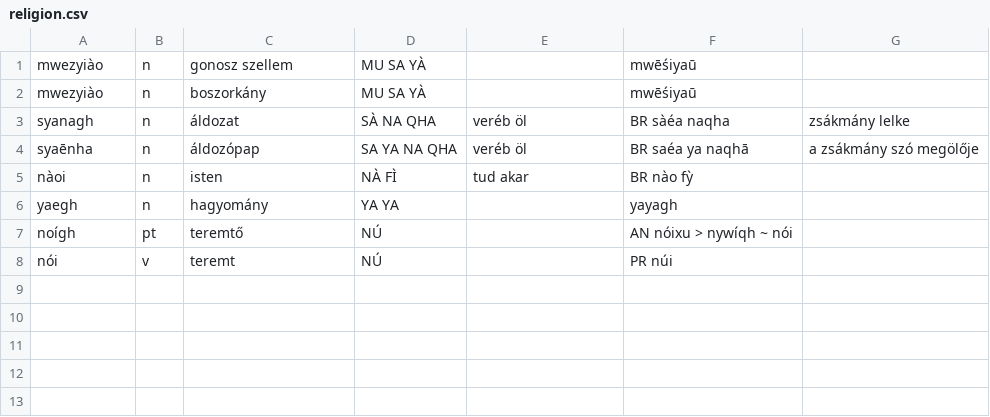
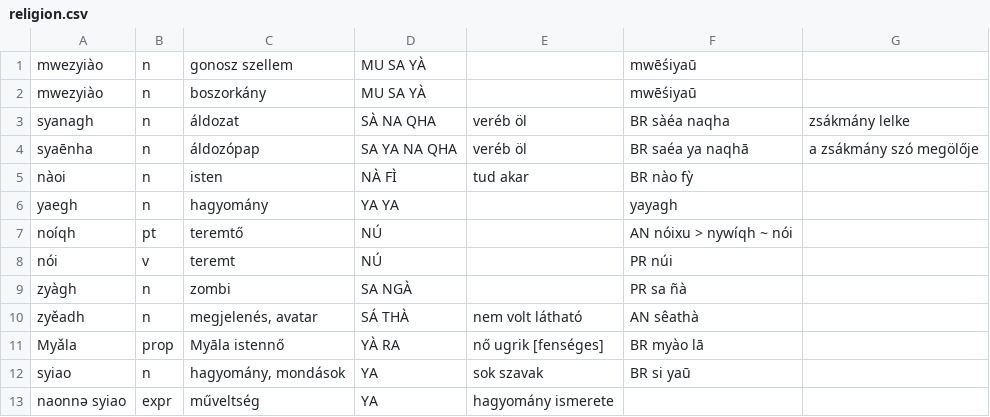
Before and after one commit to MauPalantir/syiao, a CSV file: data/religion.csv, drawn as a sheet.

```diff
--- a/data/religion.csv
+++ b/data/religion.csv
@@ -6,3 +6,8 @@ nàoi,n,isten,NÀ FÌ,tud akar,BR nào fỳ,
 yaegh,n,hagyomány,YA YA,,yayagh,
-noígh ,pt,teremtő,NÚ,,AN nóixu > nywíqh ~ nói,
+noíqh,pt,teremtő,NÚ,,AN nóixu > nywíqh ~ nói,
 nói,v,teremt,NÚ,,PR núi,
+zyàgh,n,zombi,SA NGÀ,,PR sa ñà,
+zyěadh,n,"megjelenés, avatar",SÁ THÀ,nem volt látható,AN sêathà,
+Myǎla,prop,Myāla istennő,YÀ RA,nő ugrik [fenséges],BR myào lā,
+syiao,n,"hagyomány, mondások",YA,sok szavak,BR si yaū,
+naonnə syiao,expr,műveltség,YA,hagyomány ismerete,,
```
Also changed, not shown: data/animals.csv, data/colors.csv, 10 other files.
